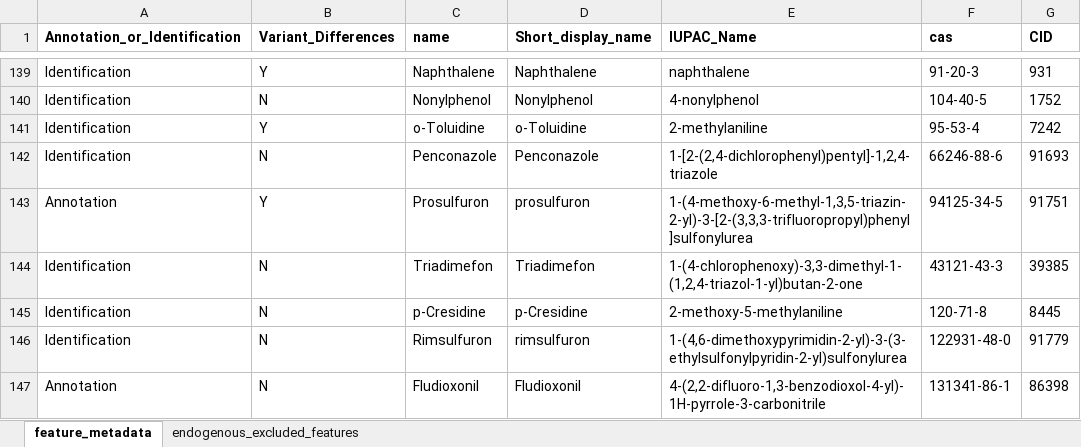
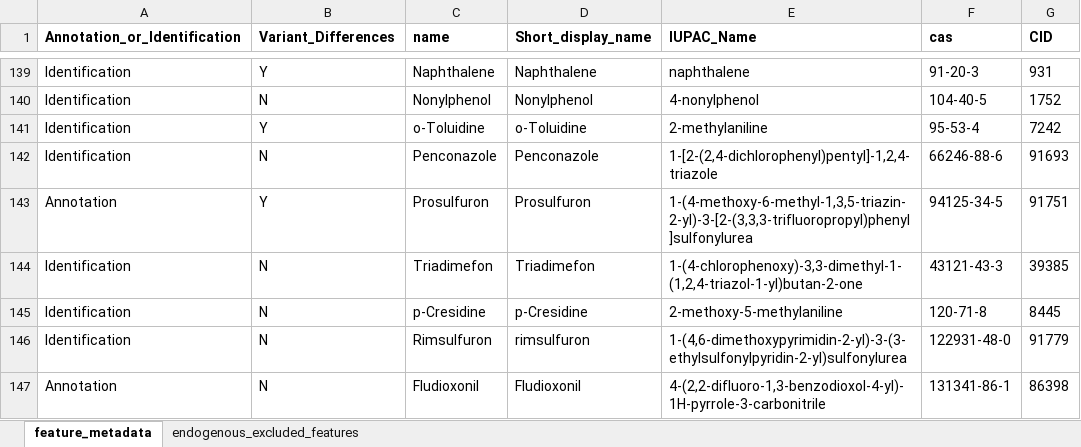
Before and after one commit to jdpreston30/thyroid-exposomics-2025, an Excel workbook: metadata_files/chemical_metadata.xlsx, sheet feature_metadata, drawn as a sheet; only a part is shown, gaps mark what is left out; values as stored, in another font and other column widths than the file's, no borders; conditional formats not drawn; the diff names each change by its address in the sheet, - before the commit and + after, or states it on an @@ line.

```diff
--- a/metadata_files/chemical_metadata.xlsx (sheet feature_metadata)
+++ b/metadata_files/chemical_metadata.xlsx (sheet feature_metadata)
-D143 (Short_display_name): prosulfuron
+D143 (Short_display_name): Prosulfuron
```
Also changed, not shown: Outputs/Tables/T1.xlsx, Outputs/Tables/T2.xlsx, 6 other files.
